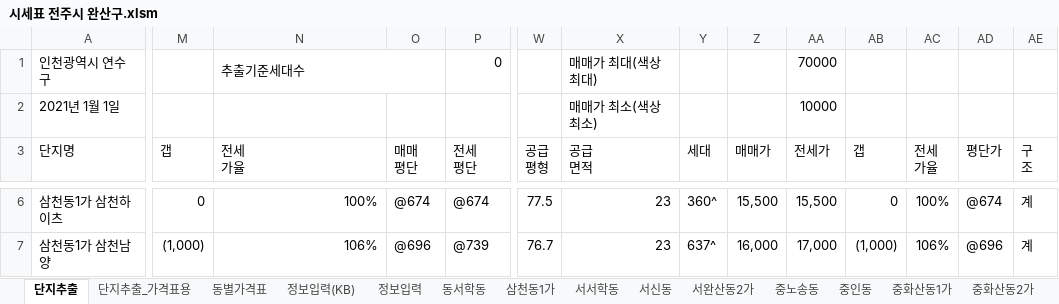
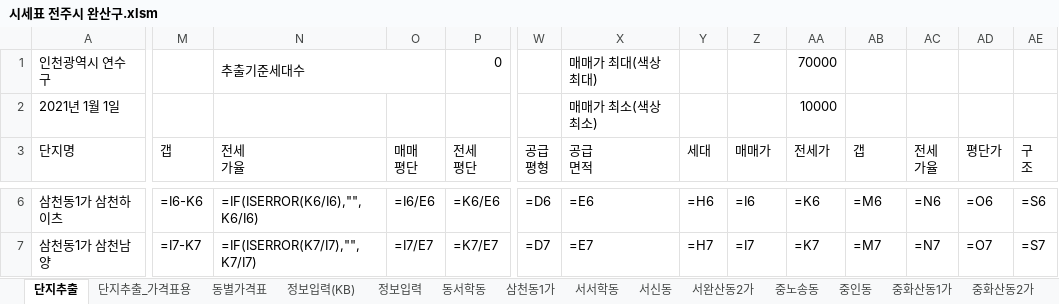
Before and after one commit to minsu-kwon-19/RealEstate, an Excel workbook: 시세표 전주시 완산구.xlsm, sheet 단지추출, drawn as a sheet; only a part is shown, gaps mark what is left out; values as stored, in another font and other column widths than the file's, no cell formats; formulas without a stored value are shown as written; charts and pictures and conditional formats not drawn; the diff covers the shown part only; the diff names each change by its address in the sheet, - before the commit and + after, or states it on an @@ line.

```diff
--- a/시세표 전주시 완산구.xlsm (sheet 단지추출)
+++ b/시세표 전주시 완산구.xlsm (sheet 단지추출)
-M6 (갭): 0
+M6 (갭): =I6-K6
-N6 (전세 가율): 100%
+N6 (전세 가율): =IF(ISERROR(K6/I6),"",K6/I6)
-O6 (매매 평단): @674
+O6 (매매 평단): =I6/E6
-P6 (전세 평단): @674
+P6 (전세 평단): =K6/E6
-W6 (공급 평형): 77.5
+W6 (공급 평형): =D6
-X6 (공급 면적): 23
+X6 (공급 면적): =E6
-Y6 (세대): 360^
+Y6 (세대): =H6
-Z6 (매매가): 15,500
+Z6 (매매가): =I6
-AA6 (전세가): 15,500
+AA6 (전세가): =K6
-AB6 (갭): 0
+AB6 (갭): =M6
-AC6 (전세 가율): 100%
+AC6 (전세 가율): =N6
-AD6 (평단가): @674
+AD6 (평단가): =O6
-AE6 (구 조): 계
+AE6 (구 조): =S6
-M7 (갭): (1,000)
+M7 (갭): =I7-K7
-N7 (전세 가율): 106%
+N7 (전세 가율): =IF(ISERROR(K7/I7),"",K7/I7)
-O7 (매매 평단): @696
+O7 (매매 평단): =I7/E7
-P7 (전세 평단): @739
+P7 (전세 평단): =K7/E7
-W7 (공급 평형): 76.7
+W7 (공급 평형): =D7
-X7 (공급 면적): 23
+X7 (공급 면적): =E7
-Y7 (세대): 637^
+Y7 (세대): =H7
-Z7 (매매가): 16,000
+Z7 (매매가): =I7
-AA7 (전세가): 17,000
+AA7 (전세가): =K7
-AB7 (갭): (1,000)
+AB7 (갭): =M7
-AC7 (전세 가율): 106%
+AC7 (전세 가율): =N7
-AD7 (평단가): @696
+AD7 (평단가): =O7
-AE7 (구 조): 계
+AE7 (구 조): =S7
```
Also changed, not shown: 1349 edited cells elsewhere in this sheet, sheet 효자동1가, sheet 삼천동1가, sheet 평화동2가, sheet 효자동2가, sheet 중화산동2가, sheet 서신동, 12 more sheets, cell formats, charts or pictures, 시세표 수원시 팔달구.xlsm, 시세표 원주시.xlsm, 33 other files.
